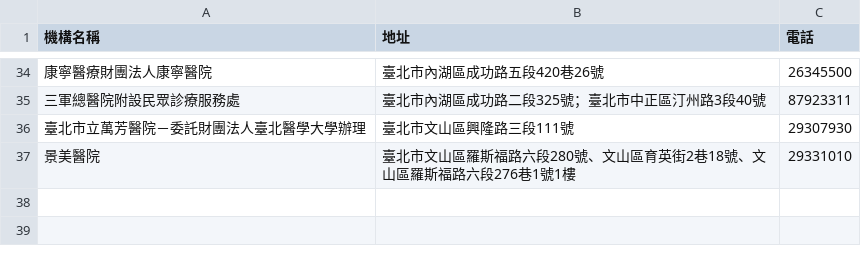
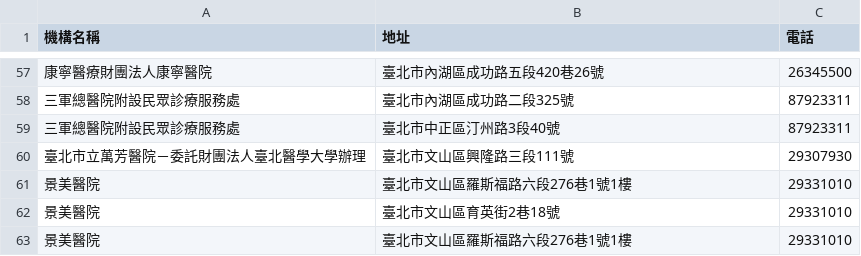
Before and after one commit to essen900718/HouseGoodGood, a CSV file: UserData/H/臺北市公私立醫院.csv, drawn as a sheet; only a part is shown, gaps mark what is left out; the diff covers the shown part only.

```diff
--- a/UserData/H/臺北市公私立醫院.csv
+++ b/UserData/H/臺北市公私立醫院.csv
@@ -34,4 +57,7 @@
 康寧醫療財團法人康寧醫院,臺北市內湖區成功路五段420巷26號,26345500
-三軍總醫院附設民眾診療服務處,臺北市內湖區成功路二段325號；臺北市中正區汀州路3段40號,87923311
+三軍總醫院附設民眾診療服務處,臺北市內湖區成功路二段325號,87923311
+三軍總醫院附設民眾診療服務處,臺北市中正區汀州路3段40號,87923311
 臺北市立萬芳醫院－委託財團法人臺北醫學大學辦理,臺北市文山區興隆路三段111號,29307930
-景美醫院,臺北市文山區羅斯福路六段280號、文山區育英街2巷18號、文山區羅斯福路六段276巷1號1樓,29331010
+景美醫院,臺北市文山區羅斯福路六段276巷1號1樓,29331010
+景美醫院,臺北市文山區育英街2巷18號,29331010
+景美醫院,臺北市文山區羅斯福路六段276巷1號1樓,29331010
```
Also changed, not shown: 23 added rows and 15 edited cells elsewhere in this file, UserData/H/日間照顧中心.csv, 臺北市公私立醫院.csv, 2 other files.
